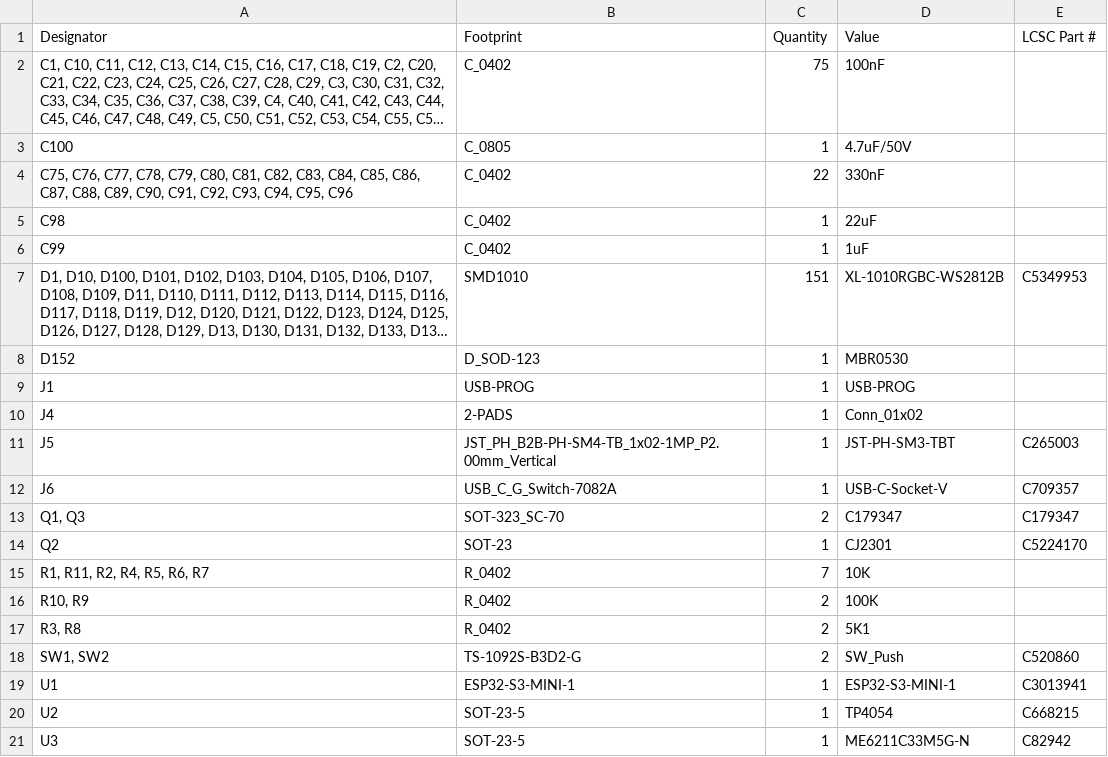
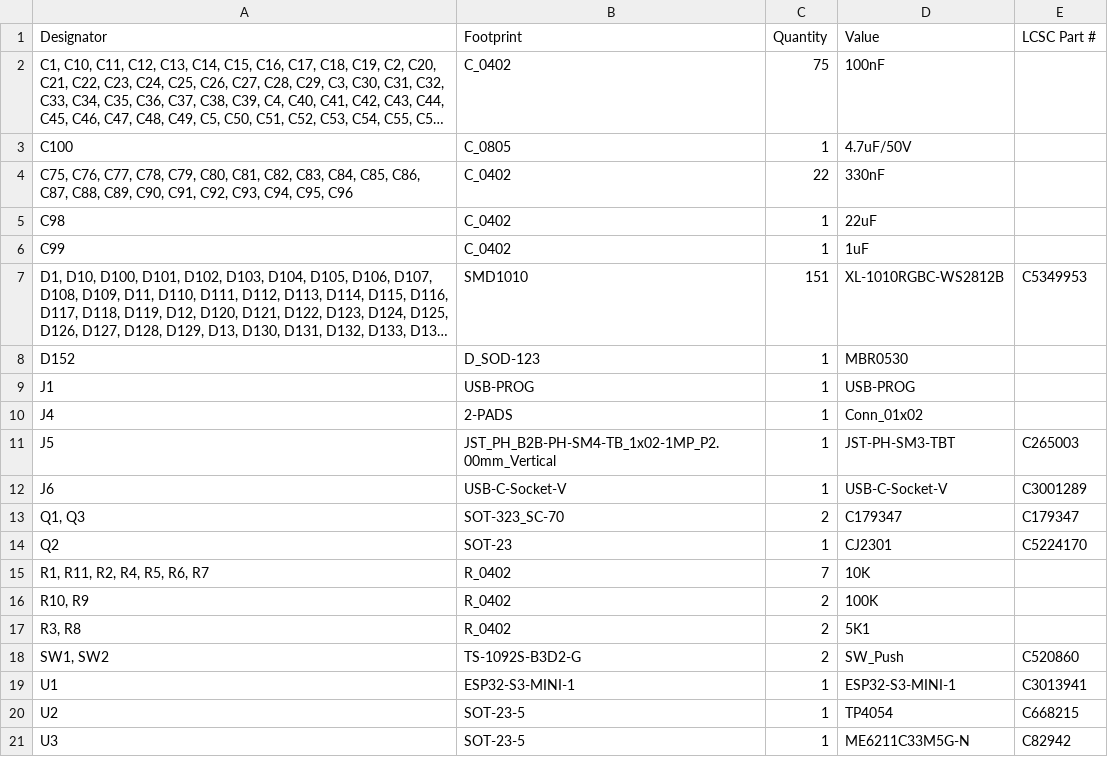
Before and after one commit to revk/ESP32-Roulette, a CSV file: PCB/Roulette/production/bom.csv, drawn as a sheet; long unchanged cells end in ….

```diff
--- a/PCB/Roulette/production/bom.csv
+++ b/PCB/Roulette/production/bom.csv
@@ -11,3 +11,3 @@ J4,2-PADS,1,Conn_01x02,
 J5,JST_PH_B2B-PH-SM4-TB_1x02-1MP_P2.00mm_Vertical,1,JST-PH-SM3-TBT,C265003
-J6,USB_C_G_Switch-7082A,1,USB-C-Socket-V,C709357
+J6,USB-C-Socket-V,1,USB-C-Socket-V,C3001289
 "Q1, Q3",SOT-323_SC-70,2,C179347,C179347
```
Also changed, not shown: 4 other files.
